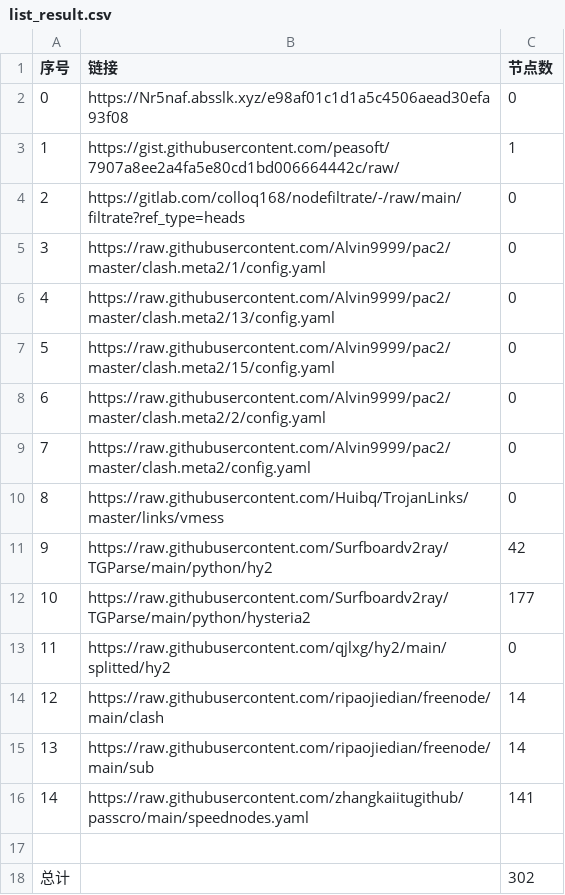
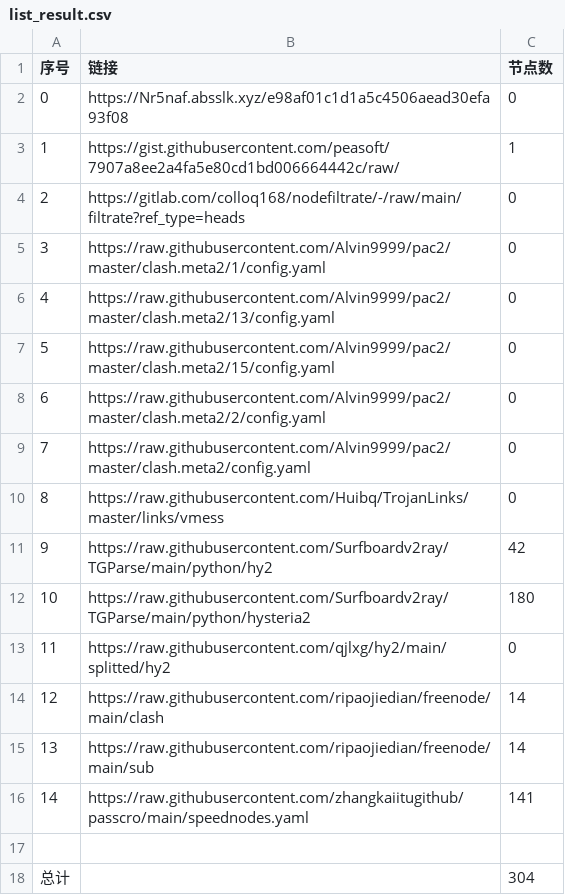
Before and after one commit to a56296909/NoMoreWalls, a CSV file: list_result.csv, drawn as a sheet.

```diff
--- a/list_result.csv
+++ b/list_result.csv
@@ -11,3 +11,3 @@
 9,https://raw.githubusercontent.com/Surfboardv2ray/TGParse/main/python/hy2,42
-10,https://raw.githubusercontent.com/Surfboardv2ray/TGParse/main/python/hysteria2,177
+10,https://raw.githubusercontent.com/Surfboardv2ray/TGParse/main/python/hysteria2,180
 11,https://raw.githubusercontent.com/qjlxg/hy2/main/splitted/hy2,0
@@ -17,2 +17,2 @@
 
-总计,,302
+总计,,304
```
Also changed, not shown: 6 other files.
